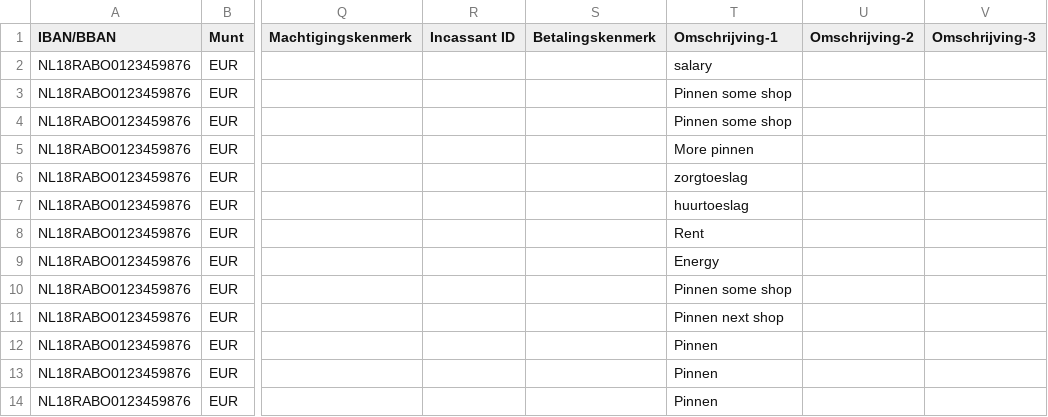
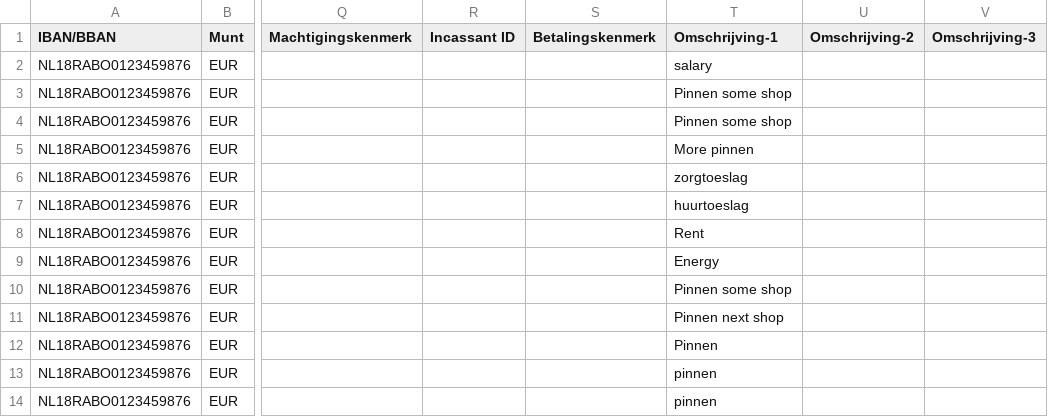
Before and after one commit to MarkVanVenrooij/financialAdministration, a CSV file: src/main/resources/nl/mvvenrooij/financial/import/transactions.csv, drawn as a sheet; only a part is shown, gaps mark what is left out; the diff names each change by its address in the sheet, - before the commit and + after, or states it on an @@ line.

Commit message:
Minor adjustments fixing some rules / transactions.

```diff
--- a/src/main/resources/nl/mvvenrooij/financial/import/transactions.csv
+++ b/src/main/resources/nl/mvvenrooij/financial/import/transactions.csv
-T13:T14 (Omschrijving-1): Pinnen
+T13:T14 (Omschrijving-1): pinnen
```
Also changed, not shown: 1 other file.
